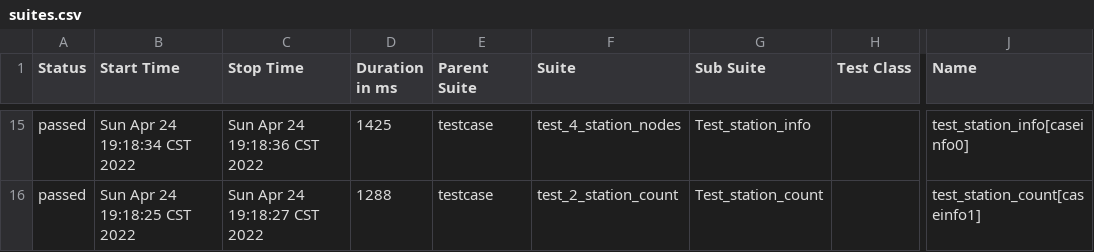
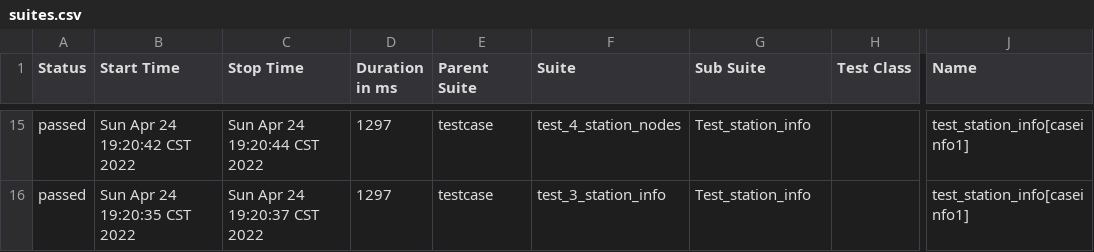
Before and after one commit to yuchao12/noc_api_auto, a CSV file: report/data/suites.csv, drawn as a sheet; only a part is shown, gaps mark what is left out; the diff covers the shown part only; the diff names each change by its address in the sheet, - before the commit and + after, or states it on an @@ line.

```diff
--- a/report/data/suites.csv
+++ b/report/data/suites.csv
-B15 (Start Time): Sun Apr 24 19:18:34 CST 2022
+B15 (Start Time): Sun Apr 24 19:20:42 CST 2022
-C15 (Stop Time): Sun Apr 24 19:18:36 CST 2022
+C15 (Stop Time): Sun Apr 24 19:20:44 CST 2022
-D15 (Duration in ms): 1425
+D15 (Duration in ms): 1297
-J15 (Name): test_station_info[caseinfo0]
+J15 (Name): test_station_info[caseinfo1]
-B16 (Start Time): Sun Apr 24 19:18:25 CST 2022
+B16 (Start Time): Sun Apr 24 19:20:35 CST 2022
-C16 (Stop Time): Sun Apr 24 19:18:27 CST 2022
+C16 (Stop Time): Sun Apr 24 19:20:37 CST 2022
-D16 (Duration in ms): 1288
+D16 (Duration in ms): 1297
-F16 (Suite): test_2_station_count
+F16 (Suite): test_3_station_info
-G16 (Sub Suite): Test_station_count
+G16 (Sub Suite): Test_station_info
-J16 (Name): test_station_count[caseinfo1]
+J16 (Name): test_station_info[caseinfo1]
```
Also changed, not shown: 1 added row, 1 removed row and 59 edited cells elsewhere in this file, report/data/behaviors.csv, 20 other files.
